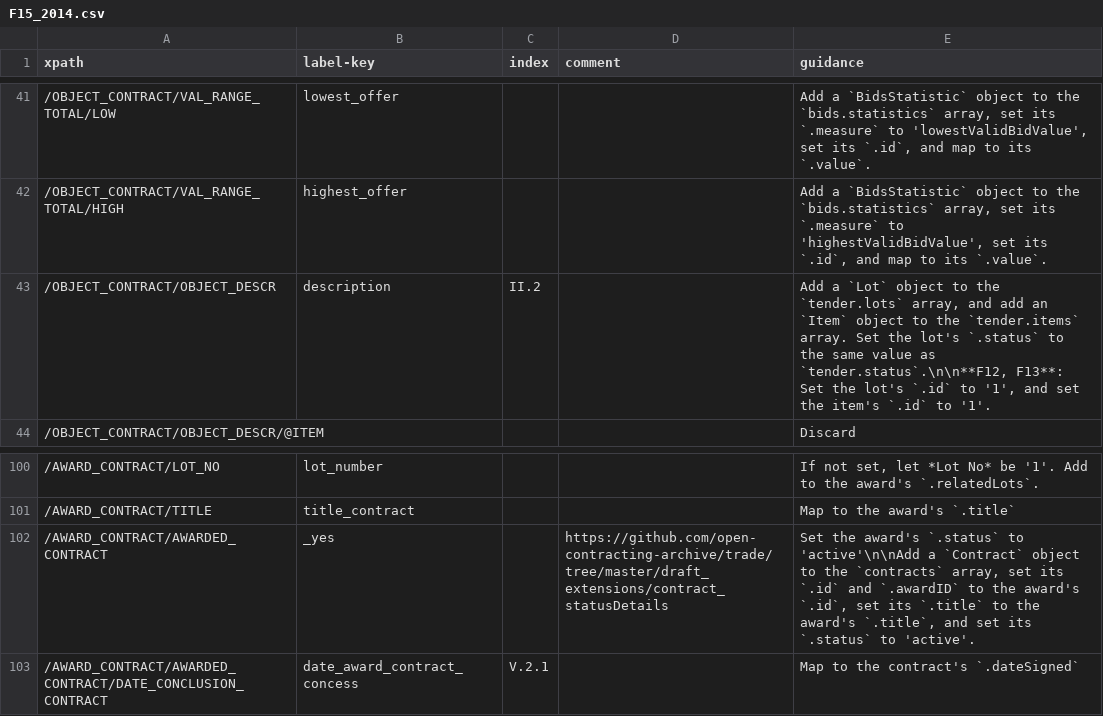
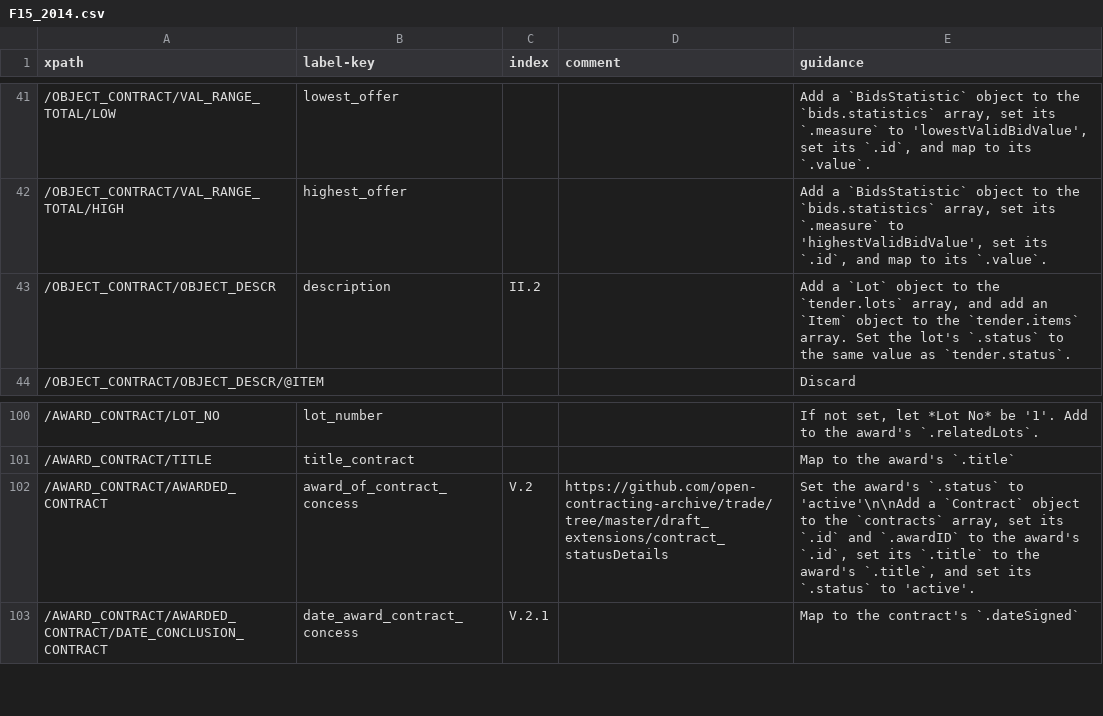
Before and after one commit to open-contracting/european-union-support, a CSV file: output/mapping/F15_2014.csv, drawn as a sheet; only a part is shown, gaps mark what is left out.

```diff
--- a/output/mapping/F15_2014.csv
+++ b/output/mapping/F15_2014.csv
@@ -42,3 +42,3 @@ xpath,label-key,index,comment,guidance
 /OBJECT_CONTRACT/VAL_RANGE_TOTAL/HIGH,highest_offer,,,"Add a `BidsStatistic` object to the `bids.statistics` array, set its `.measure` to 'highestValidBidValue', set its `.id`, and map to its `.value`."
-/OBJECT_CONTRACT/OBJECT_DESCR,description,II.2,,"Add a `Lot` object to the `tender.lots` array, and add an `Item` object to the `tender.items` array. Set the lot's `.status` to the same value as `tender.status`.\n\n**F12, F13**: Set the lot's `.id` to '1', and set the item's `.id` to '1'."
+/OBJECT_CONTRACT/OBJECT_DESCR,description,II.2,,"Add a `Lot` object to the `tender.lots` array, and add an `Item` object to the `tender.items` array. Set the lot's `.status` to the same value as `tender.status`."
 /OBJECT_CONTRACT/OBJECT_DESCR/@ITEM,,,,Discard
@@ -101,3 +101,3 @@ xpath,label-key,index,comment,guidance
 /AWARD_CONTRACT/TITLE,title_contract,,,Map to the award's `.title`
-/AWARD_CONTRACT/AWARDED_CONTRACT,_yes,,https://github.com/open-contracting-archive/trade/tree/master/draft_extensions/contract_statusDetails,"Set the award's `.status` to 'active'\n\nAdd a `Contract` object to the `contracts` array, set its `.id` and `.awardID` to the award's `.id`, set its `.title` to the award's `.title`, and set its `.status` to 'active'."
+/AWARD_CONTRACT/AWARDED_CONTRACT,award_of_contract_concess,V.2,https://github.com/open-contracting-archive/trade/tree/master/draft_extensions/contract_statusDetails,"Set the award's `.status` to 'active'\n\nAdd a `Contract` object to the `contracts` array, set its `.id` and `.awardID` to the award's `.id`, set its `.title` to the award's `.title`, and set its `.status` to 'active'."
 /AWARD_CONTRACT/AWARDED_CONTRACT/DATE_CONCLUSION_CONTRACT,date_award_contract_concess,V.2.1,,Map to the contract's `.dateSigned`
```
Also changed, not shown: 1 other file.
